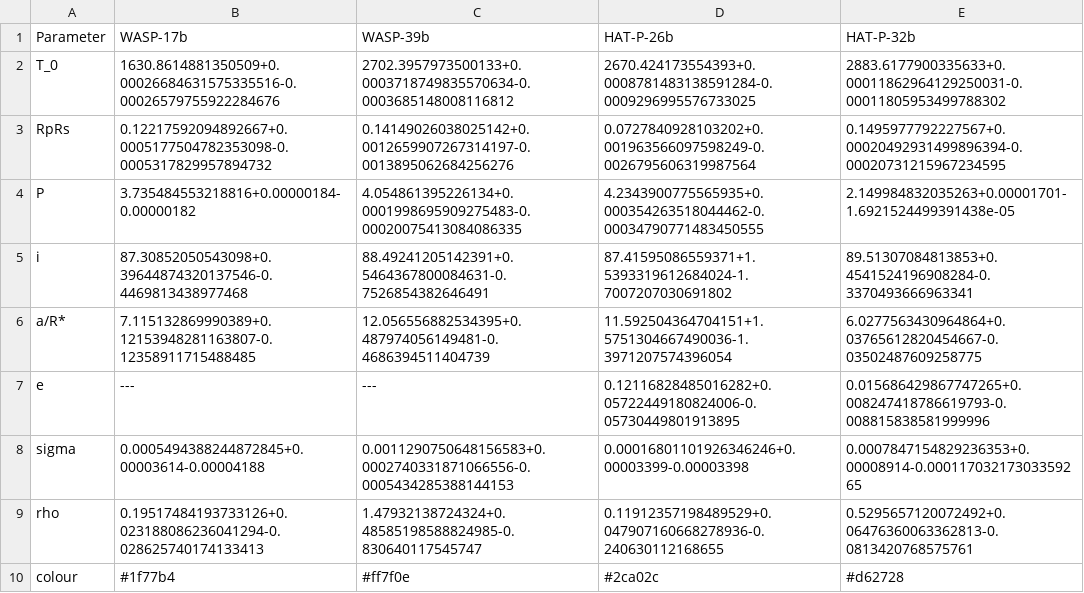
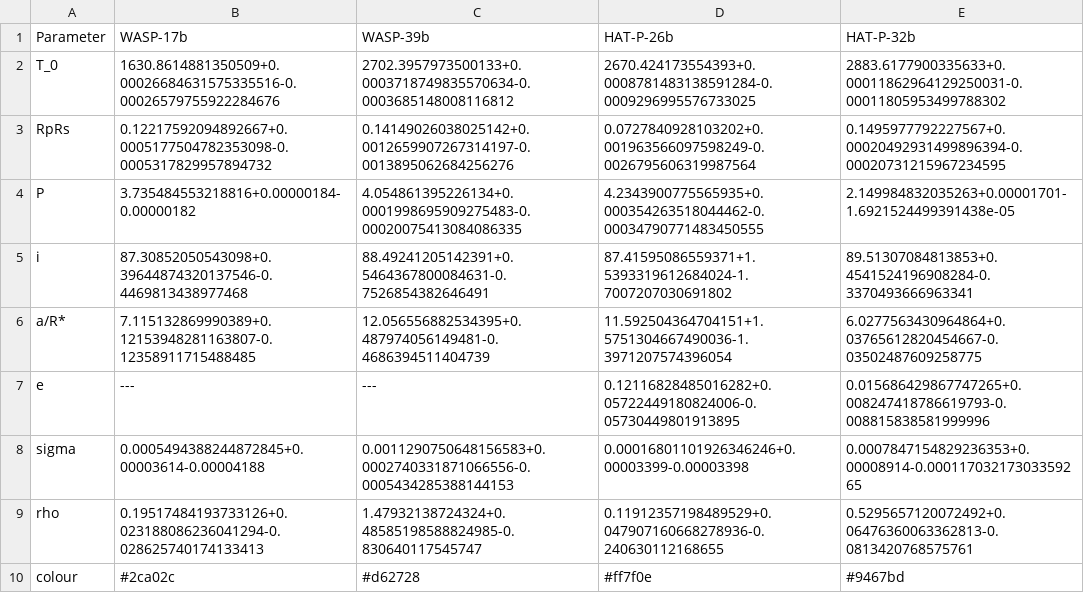
Before and after one commit to hrwakeford/MSci2022_TESS, a CSV file: Transit_fitting/Figures_poster/parameters.csv, drawn as a sheet.

Commit message:
figures amendments and saves

```diff
--- a/Transit_fitting/Figures_poster/parameters.csv
+++ b/Transit_fitting/Figures_poster/parameters.csv
@@ -9,2 +9,2 @@ sigma,0.0005494388244872845+0.00003614-0.00004188,0.0011290750648156583+0.000274
 rho,0.19517484193733126+0.023188086236041294-0.028625740174133413,1.47932138724324+0.48585198588824985-0.830640117545747,0.11912357198489529+0.047907160668278936-0.240630112168655,0.5295657120072492+0.06476360063362813-0.0813420768575761
-colour,#1f77b4,#ff7f0e,#2ca02c,#d62728
+colour,#2ca02c,#d62728,#ff7f0e,#9467bd
```
Also changed, not shown: 8 other files.
